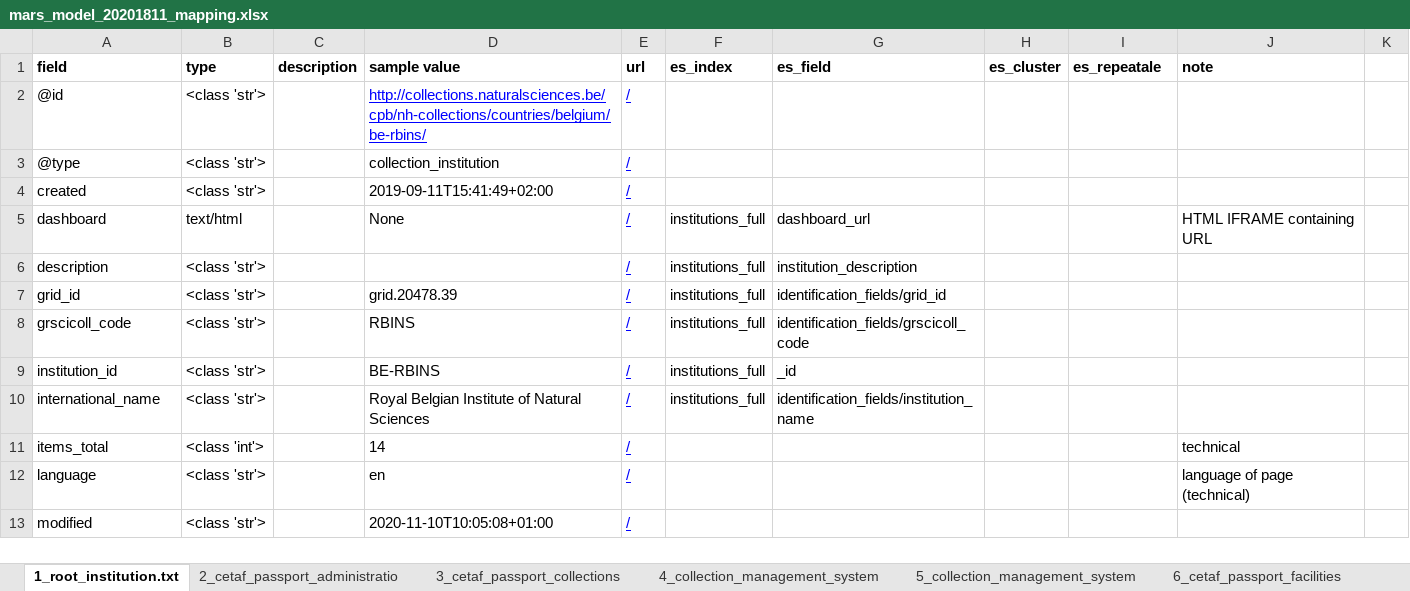
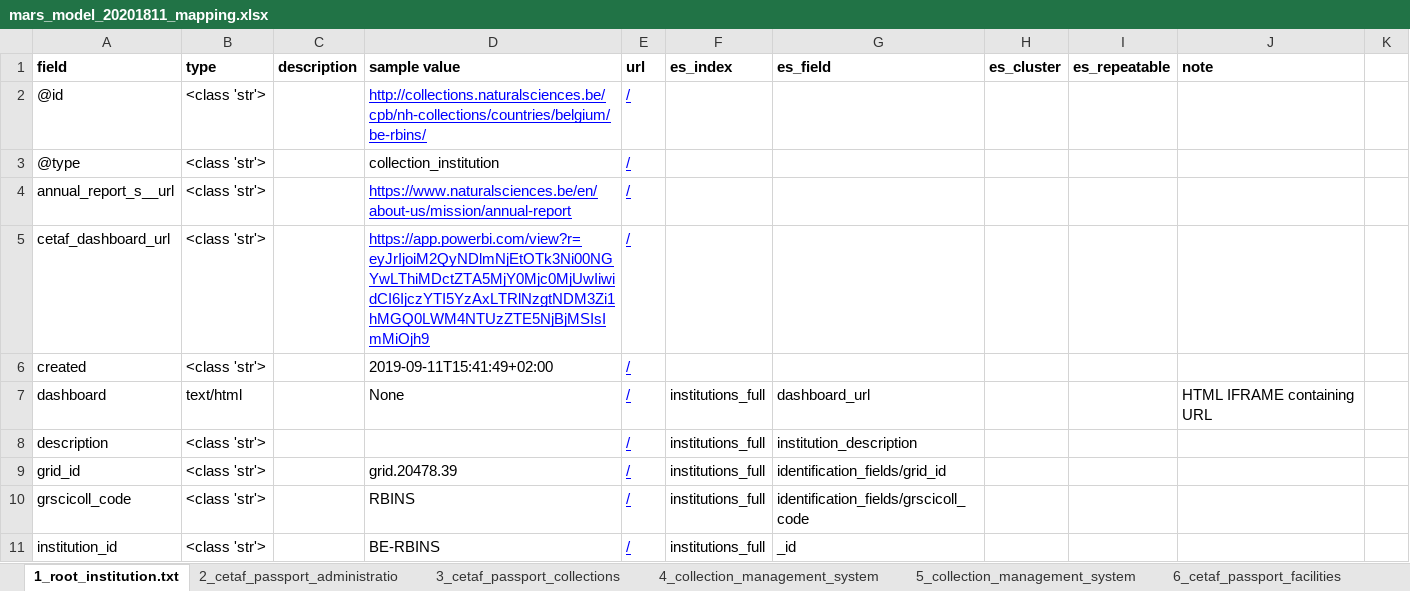
Before and after one commit to naturalsciences/natural_heritage_search_engine, an Excel workbook: CETAF_DEVELOPMENTS/elasticsearch/cetaf_website_elastic_search/MARS_ES_DATA_FLOW/parse_mars/mars_model_20201811_mapping.xlsx, sheet 1_root_institution.txt, drawn as a sheet; only a part is shown; the shorter side is filled out with more unchanged rows; values as stored, in another font and other column widths than the file's, no borders; the diff names each change by its address in the sheet, - before the commit and + after, or states it on an @@ line.

```diff
--- a/CETAF_DEVELOPMENTS/elasticsearch/cetaf_website_elastic_search/MARS_ES_DATA_FLOW/parse_mars/mars_model_20201811_mapping.xlsx (sheet 1_root_institution.txt)
+++ b/CETAF_DEVELOPMENTS/elasticsearch/cetaf_website_elastic_search/MARS_ES_DATA_FLOW/parse_mars/mars_model_20201811_mapping.xlsx (sheet 1_root_institution.txt)
-I1: es_repeatale
+I1: es_repeatable
+row 4: annual_report_s__url | <class 'str'> |  | https://www.naturalsciences.be/en/about-us/mission/annual-report | /
+row 5: cetaf_dashboard_url | <class 'str'> |  | https://app.powerbi.com/view?r=eyJrIjoiM2QyNDlmNjEtOTk3Ni00NGYwLThiMDctZTA5MjY0Mjc0MjUwIiwidCI6IjczYTI5YzAxLTRlNzgtNDM3Zi1hMGQ0LWM4NTUzZTE5NjBjMSIsImMiOjh9 | /
```
Also changed, not shown: sheet 2_cetaf_passport_administratio, 1 other file.
